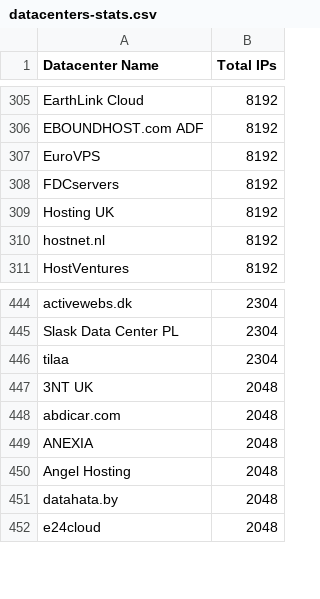
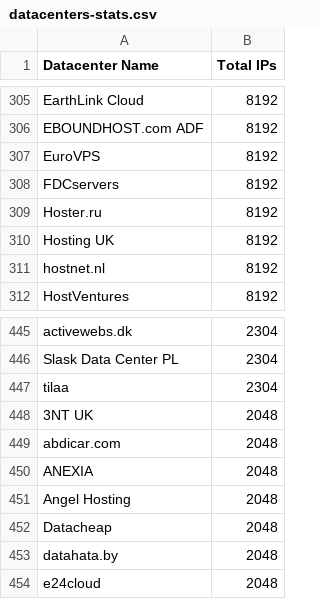
Before and after one commit to client9/ipcat, a CSV file: datacenters-stats.csv, drawn as a sheet; only a part is shown, gaps mark what is left out.

Commit message:
update stats

```diff
--- a/datacenters-stats.csv
+++ b/datacenters-stats.csv
@@ -308,2 +308,3 @@ EuroVPS,8192
 FDCservers,8192
+Hoster.ru,8192
 Hosting UK,8192
@@ -450,2 +451,3 @@ ANEXIA,2048
 Angel Hosting,2048
+Datacheap,2048
 datahata.by,2048
```
